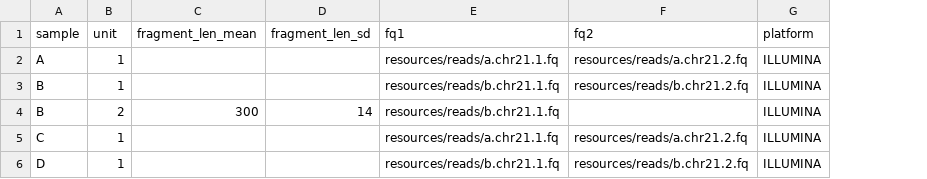
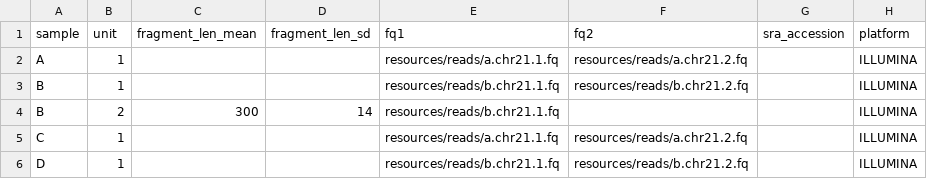
Before and after one commit to snakemake-workflows/chipseq, a TSV file: config/units.tsv, drawn as a sheet; the diff names each change by its address in the sheet, - before the commit and + after, or states it on an @@ line.

Commit message:
automation of sra download without the need for an entry in config, additional column for sra accession number in units.tsv and handling, changes according to suggestions, bug fixes

```diff
--- a/config/units.tsv
+++ b/config/units.tsv
+column G (sra_accession), empty
```
Also changed, not shown: .test/config/pe_units.tsv, .test/config/se_units.tsv, 8 other files.
